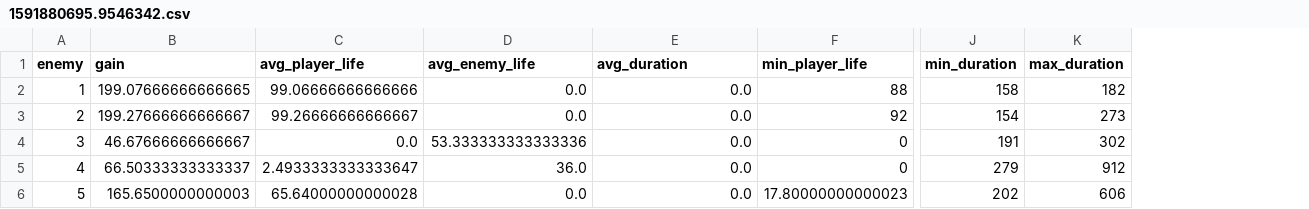
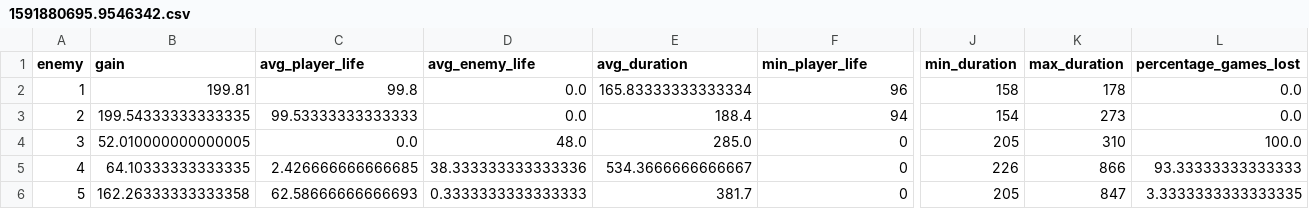
Before and after one commit to gabrielxzc/evoman-game-playing-competition-WCCI-2020, a CSV file: reports/1591880695.9546342.csv, drawn as a sheet; only a part is shown, gaps mark what is left out; the diff covers the shown part only; the diff names each change by its address in the sheet, - before the commit and + after, or states it on an @@ line.

```diff
--- a/reports/1591880695.9546342.csv
+++ b/reports/1591880695.9546342.csv
+column L (percentage_games_lost), rows 2-6: 0.0 | 0.0 | 100.0 | 93.33333333333333 | 3.3333333333333335
-B2 (gain): 199.07666666666665
+B2 (gain): 199.81
-C2 (avg_player_life): 99.06666666666666
+C2 (avg_player_life): 99.8
-E2 (avg_duration): 0.0
+E2 (avg_duration): 165.83333333333334
-F2 (min_player_life): 88
+F2 (min_player_life): 96
-K2 (max_duration): 182
+K2 (max_duration): 178
-B3 (gain): 199.27666666666667
+B3 (gain): 199.54333333333335
-C3 (avg_player_life): 99.26666666666667
+C3 (avg_player_life): 99.53333333333333
-E3 (avg_duration): 0.0
+E3 (avg_duration): 188.4
-F3 (min_player_life): 92
+F3 (min_player_life): 94
-B4 (gain): 46.67666666666667
+B4 (gain): 52.010000000000005
-D4 (avg_enemy_life): 53.333333333333336
+D4 (avg_enemy_life): 48.0
-E4 (avg_duration): 0.0
+E4 (avg_duration): 285.0
-J4 (min_duration): 191
+J4 (min_duration): 205
-K4 (max_duration): 302
+K4 (max_duration): 310
-B5 (gain): 66.50333333333337
+B5 (gain): 64.10333333333335
-C5 (avg_player_life): 2.4933333333333647
+C5 (avg_player_life): 2.426666666666685
-D5 (avg_enemy_life): 36.0
+D5 (avg_enemy_life): 38.333333333333336
-E5 (avg_duration): 0.0
+E5 (avg_duration): 534.3666666666667
-J5 (min_duration): 279
+J5 (min_duration): 226
-K5 (max_duration): 912
+K5 (max_duration): 866
-B6 (gain): 165.6500000000003
+B6 (gain): 162.26333333333358
-C6 (avg_player_life): 65.64000000000028
+C6 (avg_player_life): 62.58666666666693
-D6 (avg_enemy_life): 0.0
+D6 (avg_enemy_life): 0.3333333333333333
-E6 (avg_duration): 0.0
+E6 (avg_duration): 381.7
-F6 (min_player_life): 17.80000000000023
+F6 (min_player_life): 0
-J6 (min_duration): 202
+J6 (min_duration): 205
-K6 (max_duration): 606
+K6 (max_duration): 847
```
Also changed, not shown: 24 edited cells elsewhere in this file, reports/1591641901.9027252.csv, reports/1591935751.1014764.csv, 6 other files.
